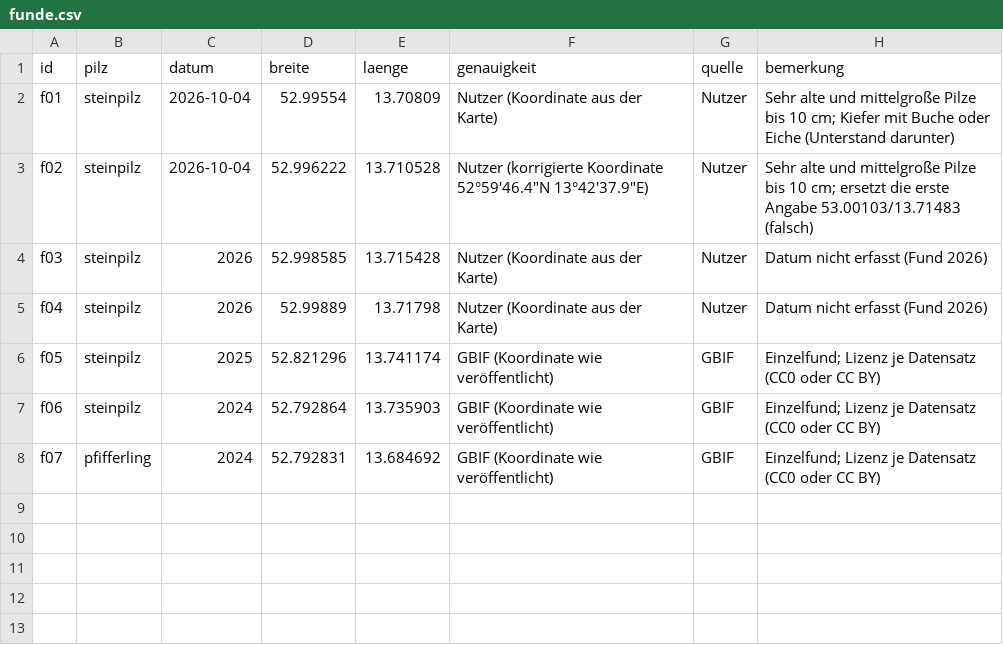
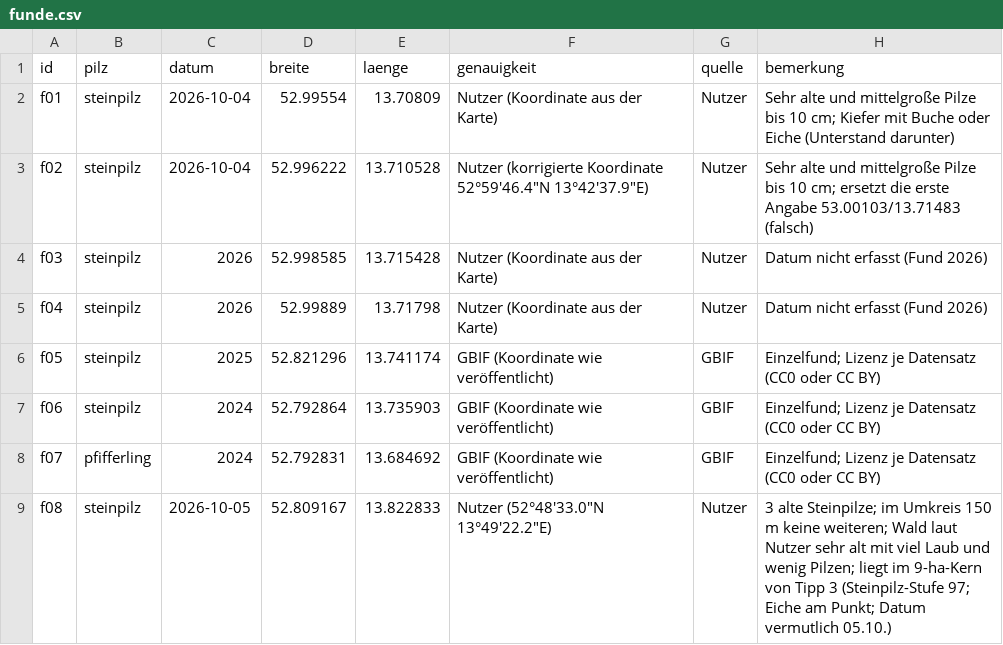
Before and after one commit to MitWilhelm/pilzkarte-brandenburg, a CSV file: daten/funde.csv, drawn as a sheet.

```diff
--- a/daten/funde.csv
+++ b/daten/funde.csv
@@ -8 +8,2 @@ f06,steinpilz,2024,52.792864,13.735903,GBIF (Koordinate wie veröffentlicht),GBI
 f07,pfifferling,2024,52.792831,13.684692,GBIF (Koordinate wie veröffentlicht),GBIF,Einzelfund; Lizenz je Datensatz (CC0 oder CC BY)
+f08,steinpilz,2026-10-05,52.809167,13.822833,Nutzer (52°48'33.0"N 13°49'22.2"E),Nutzer,3 alte Steinpilze; im Umkreis 150 m keine weiteren; Wald laut Nutzer sehr alt mit viel Laub und wenig Pilzen; liegt im 9-ha-Kern von Tipp 3 (Steinpilz-Stufe 97; Eiche am Punkt; Datum vermutlich 05.10.)
```
Also changed, not shown: 5 other files.
